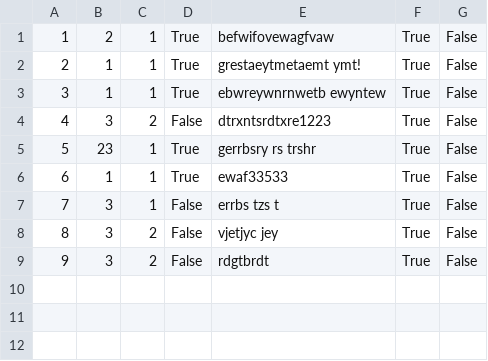
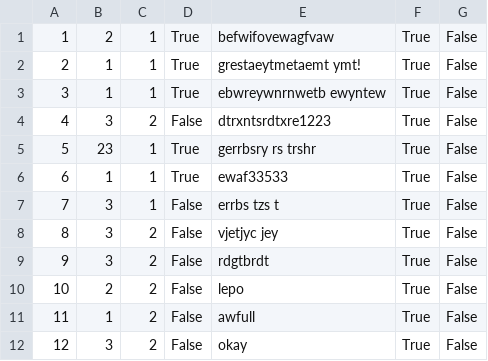
Before and after one commit to kzi-nastava/sims-in-2024-group-2-team-c, a CSV file: Resources/Data/forums.csv, drawn as a sheet; the diff names each change by its address in the sheet, - before the commit and + after, or states it on an @@ line.

Commit message:
Adding Forum for owner

```diff
--- a/Resources/Data/forums.csv
+++ b/Resources/Data/forums.csv
+row 10: 10 | 2 | 2 | False | lepo | True | False
+row 11: 11 | 1 | 2 | False | awfull | True | False
+row 12: 12 | 3 | 2 | False | okay | True | False
```
Also changed, not shown: 5 other files.
